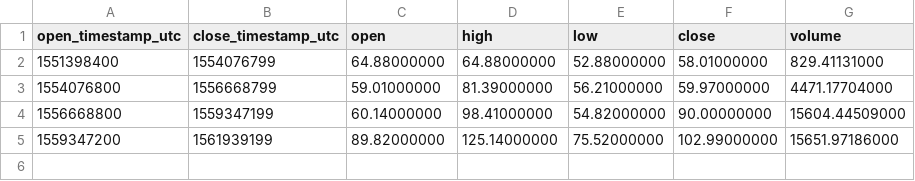
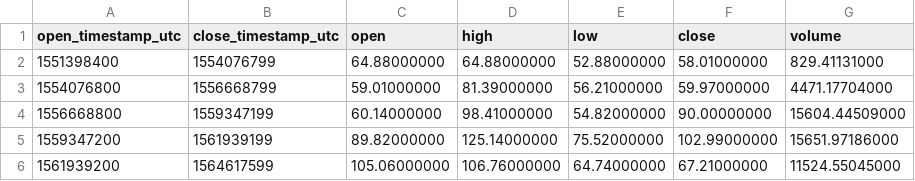
Before and after one commit to cryptobigbro/binance-ZECPAX, a CSV file: binance-ZECPAX-1M.csv, drawn as a sheet.

```diff
--- a/binance-ZECPAX-1M.csv
+++ b/binance-ZECPAX-1M.csv
@@ -5 +5,2 @@ open_timestamp_utc,close_timestamp_utc,open,high,low,close,volume
 1559347200,1561939199,89.82000000,125.14000000,75.52000000,102.99000000,15651.97186000
+1561939200,1564617599,105.06000000,106.76000000,64.74000000,67.21000000,11524.55045000
```
Also changed, not shown: binance-ZECPAX-1d.csv, binance-ZECPAX-1w.csv, 1 other file.
